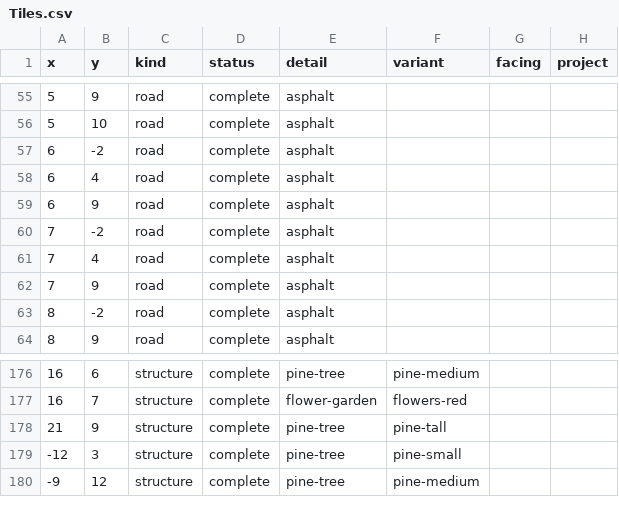
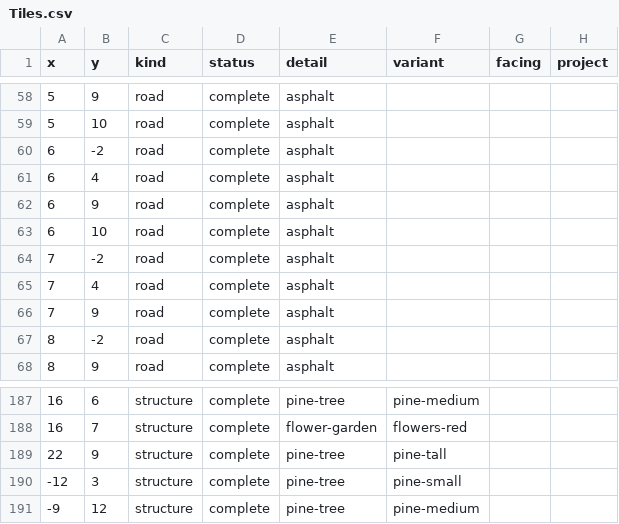
Before and after one commit to nimishwadekar/accountable, a CSV file: citysim/assets/test_sheets/Tiles.csv, drawn as a sheet; only a part is shown, gaps mark what is left out; the diff covers the shown part only.

```diff
--- a/citysim/assets/test_sheets/Tiles.csv
+++ b/citysim/assets/test_sheets/Tiles.csv
@@ -59,2 +62,3 @@ x,y,kind,status,detail,variant,facing,project
 6,9,road,complete,asphalt,,,
+6,10,road,complete,asphalt,,,
 7,-2,road,complete,asphalt,,,
@@ -177,3 +188,3 @@ x,y,kind,status,detail,variant,facing,project
 16,7,structure,complete,flower-garden,flowers-red,,
-21,9,structure,complete,pine-tree,pine-tall,,
+22,9,structure,complete,pine-tree,pine-tall,,
 -12,3,structure,complete,pine-tree,pine-small,,
```
Also changed, not shown: 10 added rows elsewhere in this file, 7 other files.
